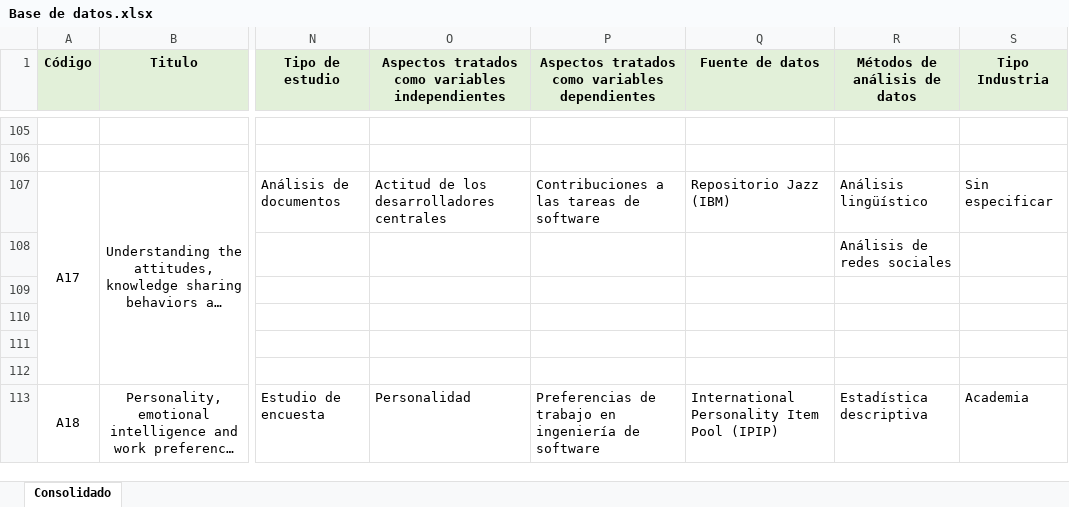
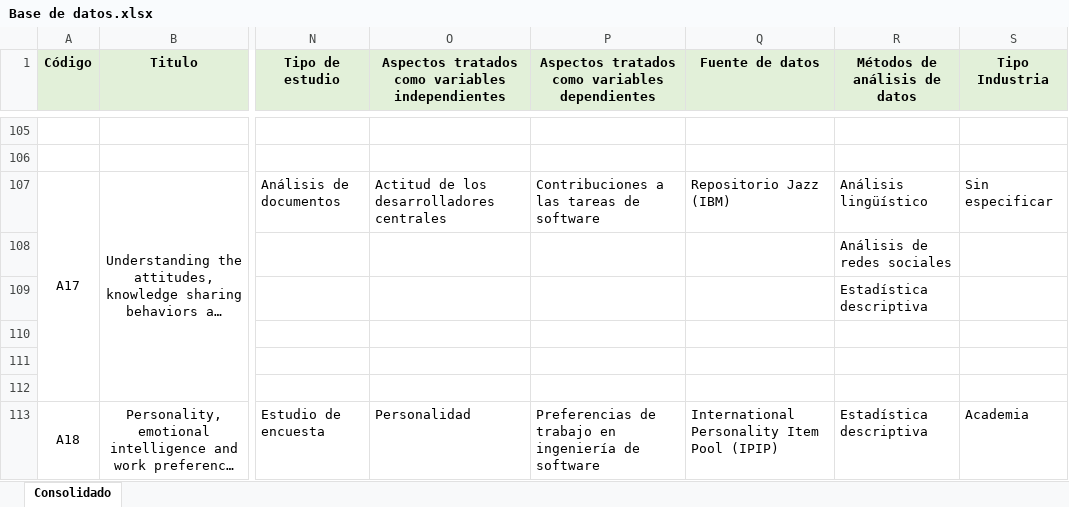
Before and after one commit to lmrestrepo/HA-SD, an Excel workbook: Base de datos.xlsx, sheet Consolidado, drawn as a sheet; only a part is shown, gaps mark what is left out; long unchanged cells end in …; values as stored, in another font and other column widths than the file's, no borders; the diff covers the shown part only; the diff names each change by its address in the sheet, - before the commit and + after, or states it on an @@ line.

```diff
--- a/Base de datos.xlsx (sheet Consolidado)
+++ b/Base de datos.xlsx (sheet Consolidado)
-R109 (Métodos de análisis de datos): (empty)
+R109 (Métodos de análisis de datos): Estadística descriptiva
```
Also changed, not shown: 44 edited cells elsewhere in this sheet.
